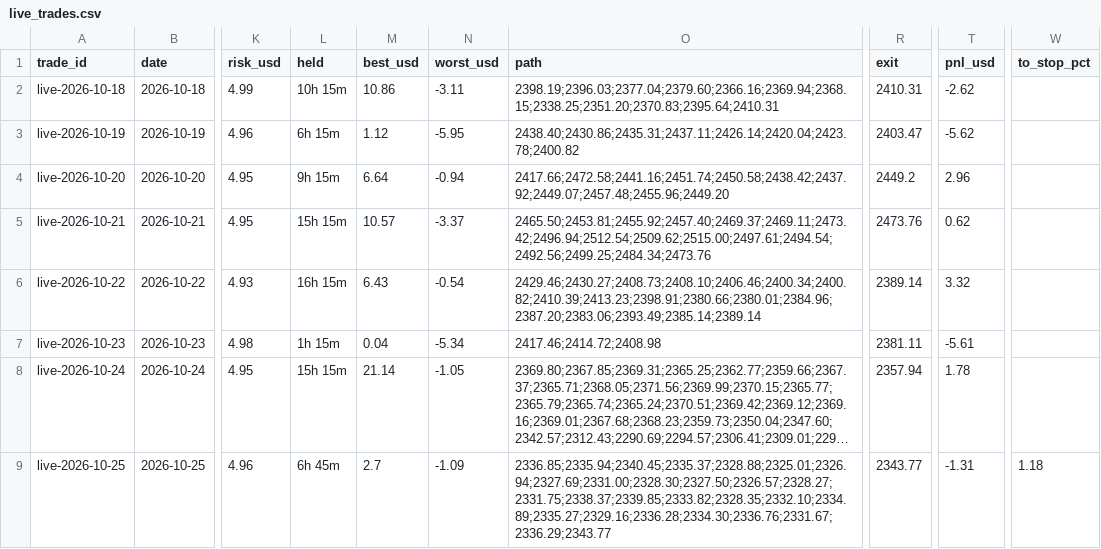
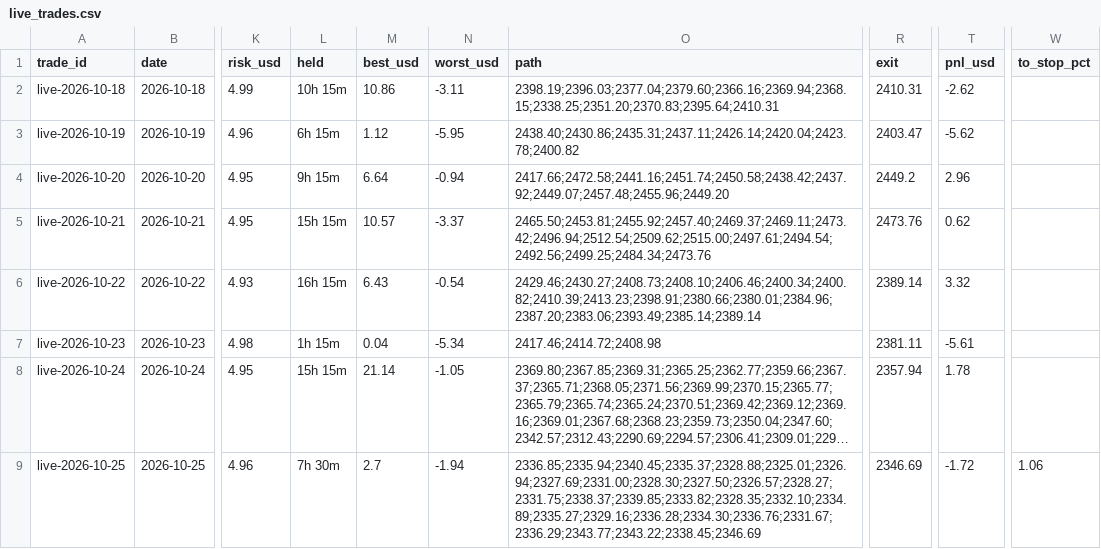
Before and after one commit to debtsolverscanada-lgtm/trading-results, a CSV file: data/live_trades.csv, drawn as a sheet; only a part is shown, gaps mark what is left out; long unchanged cells end in …; the diff names each change by its address in the sheet, - before the commit and + after, or states it on an @@ line.

```diff
--- a/data/live_trades.csv
+++ b/data/live_trades.csv
-L9 (held): 6h 45m
+L9 (held): 7h 30m
-N9 (worst_usd): -1.09
+N9 (worst_usd): -1.94
-O9 (path): 2336.85;2335.94;2340.45;2335.37;2328.88;2325.01;2326.94;2327.69;2331.00;2328.30;2327.50;2326.57;2328.27;2331.75;2338.37;2339.85;2333.82;2328.35;2332.10;2334.89;2335.27;2329.16;2336.28;2334.30;2336.76;2331.67;2336.29;2343.77
+O9 (path): 2336.85;2335.94;2340.45;2335.37;2328.88;2325.01;2326.94;2327.69;2331.00;2328.30;2327.50;2326.57;2328.27;2331.75;2338.37;2339.85;2333.82;2328.35;2332.10;2334.89;2335.27;2329.16;2336.28;2334.30;2336.76;2331.67;2336.29;2343.77;2343.22;2338.45;2346.69
-R9 (exit): 2343.77
+R9 (exit): 2346.69
-T9 (pnl_usd): -1.31
+T9 (pnl_usd): -1.72
-W9 (to_stop_pct): 1.18
+W9 (to_stop_pct): 1.06
```
Also changed, not shown: data/lessons.csv, data/live_status.csv, 5 other files.
